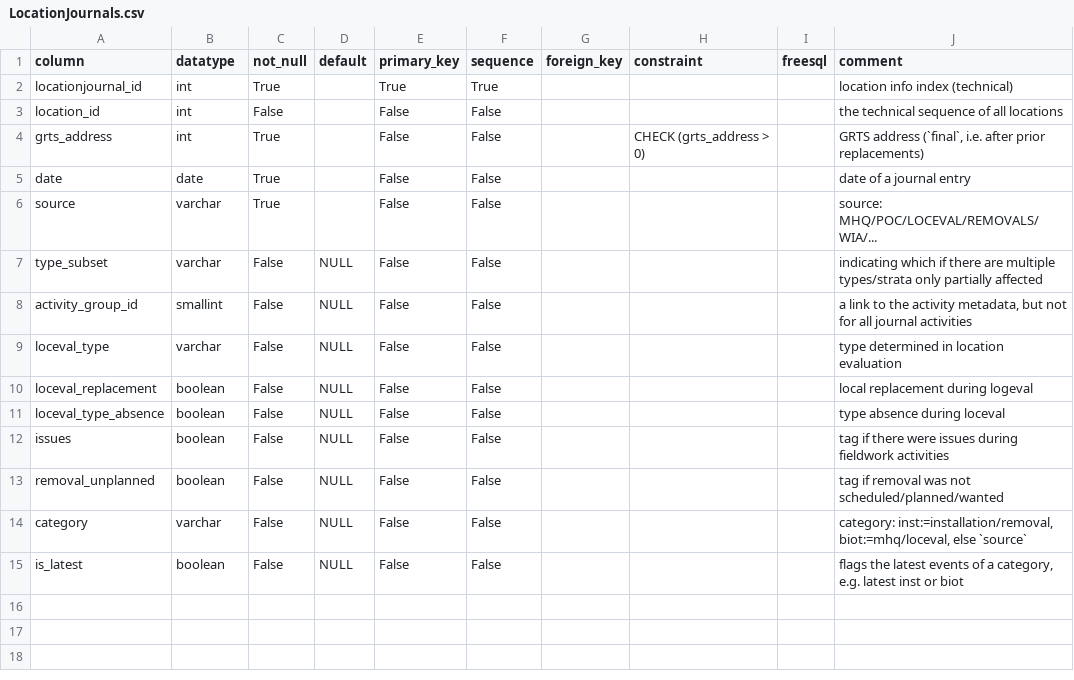
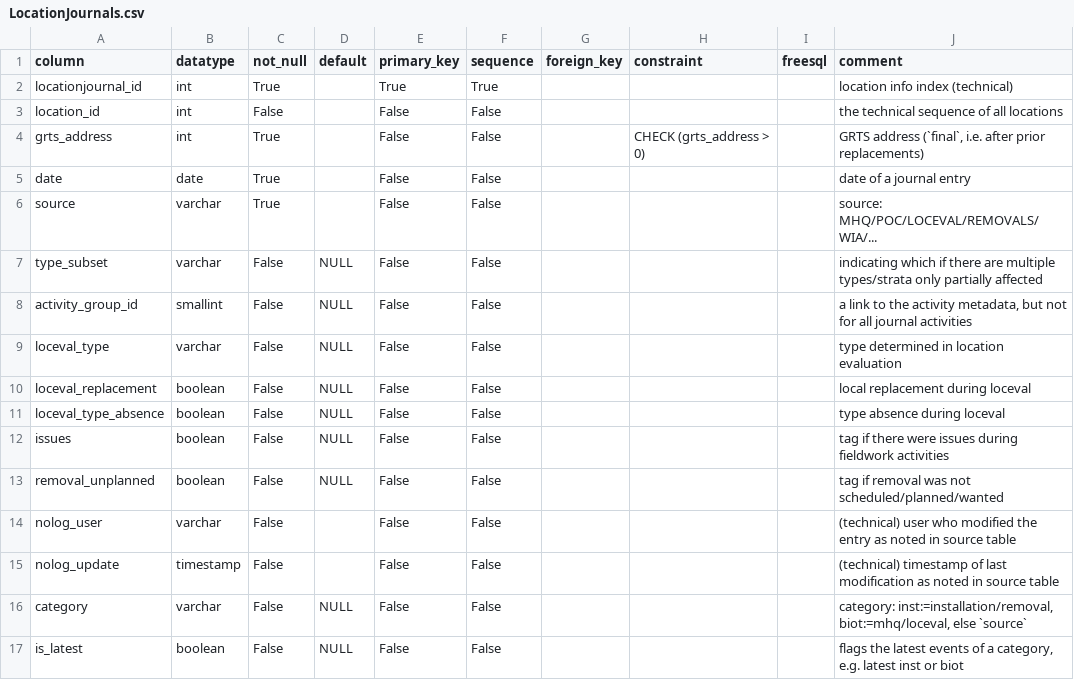
Before and after one commit to inbo/n2khab-mne-monitoring, a CSV file: 900_database_organization/loceval_dev_structure/LocationJournals.csv, drawn as a sheet.

```diff
--- a/900_database_organization/loceval_dev_structure/LocationJournals.csv
+++ b/900_database_organization/loceval_dev_structure/LocationJournals.csv
@@ -9,3 +9,3 @@ activity_group_id,smallint,False,NULL,False,False,,,,"a link to the activity met
 loceval_type,varchar,False,NULL,False,False,,,,type determined in location evaluation
-loceval_replacement,boolean,False,NULL,False,False,,,,local replacement during logeval
+loceval_replacement,boolean,False,NULL,False,False,,,,local replacement during loceval
 loceval_type_absence,boolean,False,NULL,False,False,,,,type absence during loceval
@@ -13,2 +13,4 @@ issues,boolean,False,NULL,False,False,,,,tag if there were issues during fieldwo
 removal_unplanned,boolean,False,NULL,False,False,,,,tag if removal was not scheduled/planned/wanted
+nolog_user,varchar,False,,False,False,,,,(technical) user who modified the entry as noted in source table
+nolog_update,timestamp,False,,False,False,,,,(technical) timestamp of last modification as noted in source table
 category,varchar,False,NULL,False,False,,,,"category: inst:=installation/removal, biot:=mhq/loceval, else `source`"
```
Also changed, not shown: 900_database_organization/loceval_dev_structure/Visits.csv, 5 other files.
